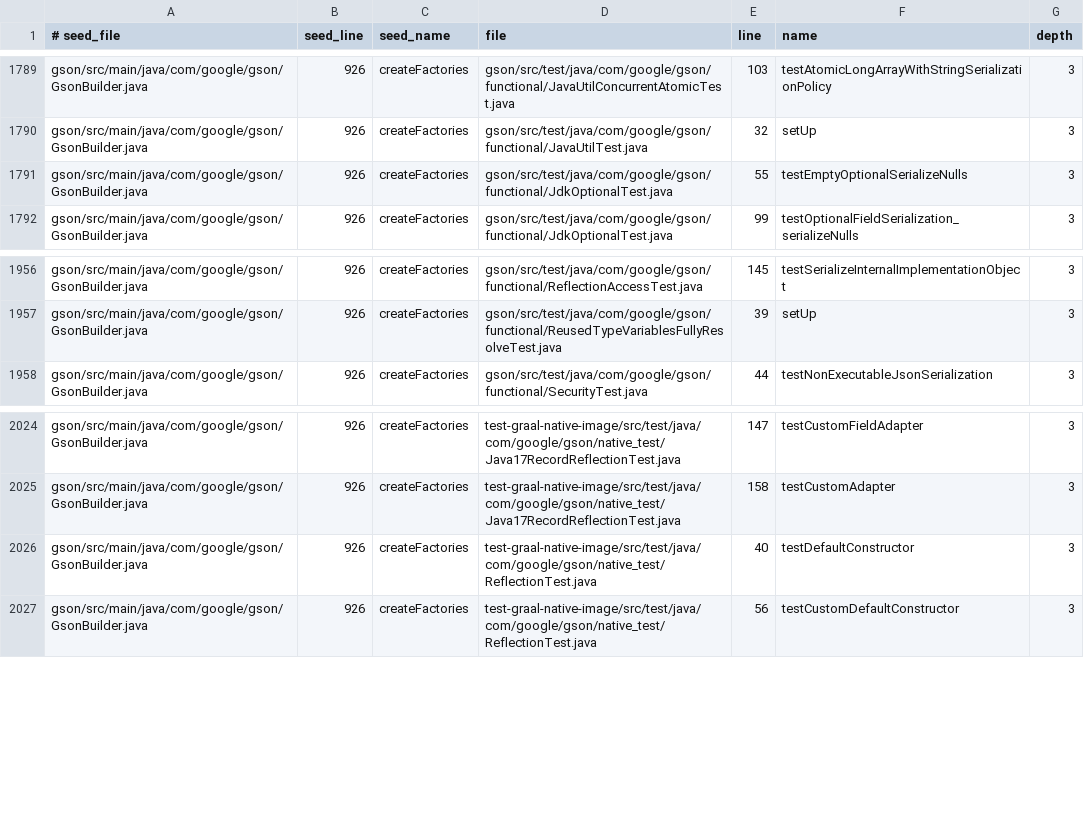
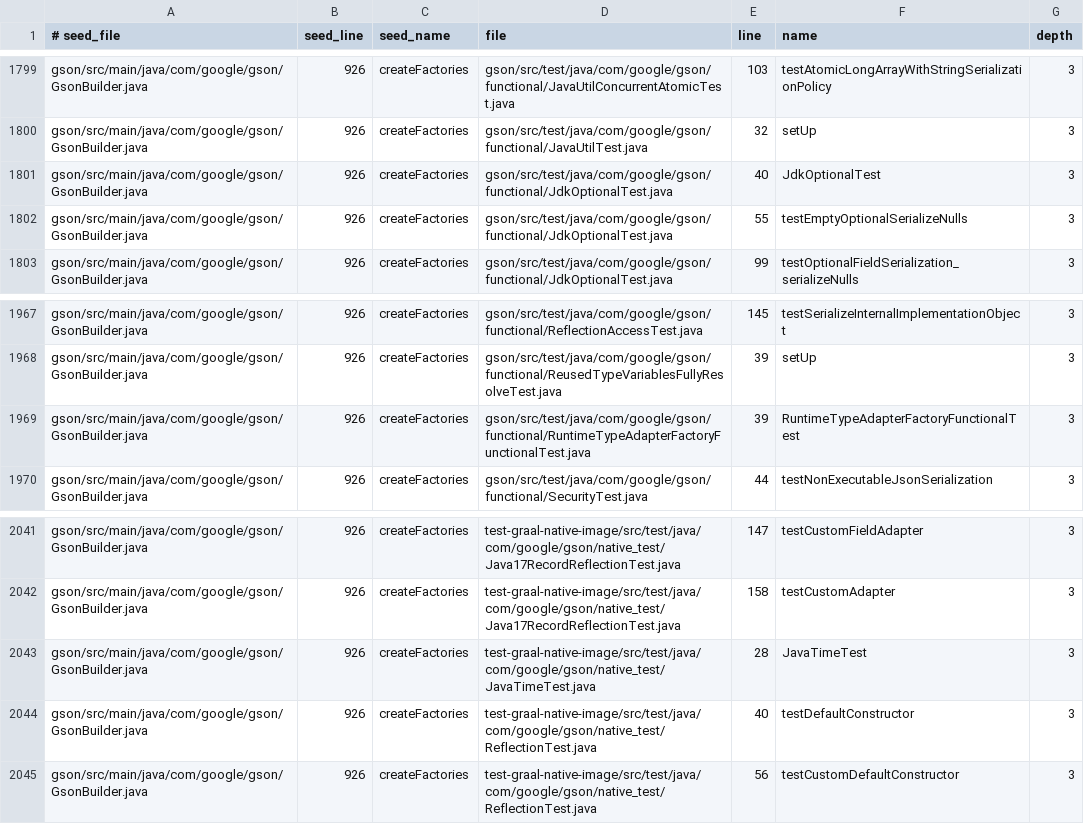
Before and after one commit to lukeaupiais/DeepThought, a TSV file: evals/ground_truth/impact/gson.tsv, drawn as a sheet; only a part is shown, gaps mark what is left out; the diff covers the shown part only; the diff names each change by its address in the sheet, - before the commit and + after, or states it on an @@ line.

Commit message:
Make field initializers part of their class in Java impact truth
A field initializer or initializer block runs when its class is
constructed or loaded, but it lies in no method or constructor span, so
the impact oracle dropped its calls and the engine's class-level caller
counted as extra.

JavaMethodSpans --initializers lists each initializer of a named class
with the class's name line. impact_truth --initializers makes the class
the caller of the calls inside one, unless a callable within it (an
anonymous class's method) holds the call. A class is only a caller,
never a seed or a target.

gson: 18 dependents added, none removed; impact extra 1 -> 0, confirmed
2877 -> 2878.

```diff
--- a/evals/ground_truth/impact/gson.tsv
+++ b/evals/ground_truth/impact/gson.tsv
+row 1801: gson/src/main/java/com/google/gson/GsonBuilder.java | 926 | createFactories | gson/src/test/java/com/google/gson/functional/JdkOptionalTest.java | 40 | JdkOptionalTest | 3
+row 1969: gson/src/main/java/com/google/gson/GsonBuilder.java | 926 | createFactories | gson/src/test/java/com/google/gson/functional/RuntimeTypeAdapterFactoryFunctionalTest.java | 39 | RuntimeTypeAdapterFactoryFunctionalTest | 3
+row 2043: gson/src/main/java/com/google/gson/GsonBuilder.java | 926 | createFactories | test-graal-native-image/src/test/java/com/google/gson/native_test/JavaTimeTest.java | 28 | JavaTimeTest | 3
```
Also changed, not shown: 15 added rows elsewhere in this file, 6 other files.
